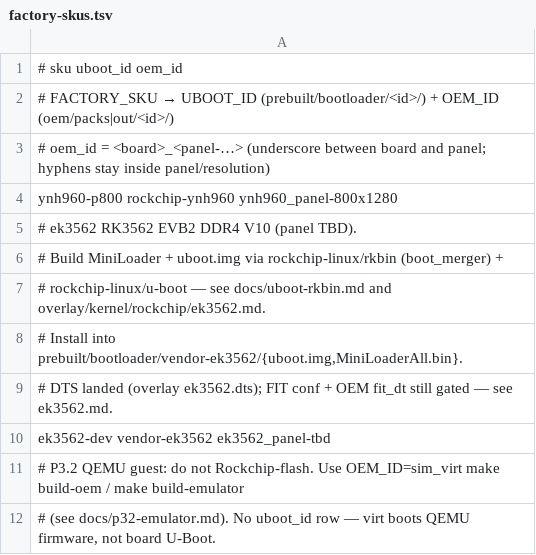
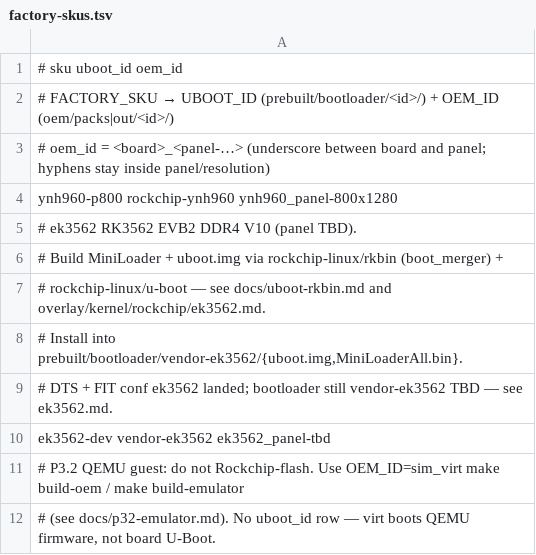
Before and after one commit to feng268050-ctrl/flutter_app, a TSV file: board/factory-skus.tsv, drawn as a sheet.

```diff
--- a/board/factory-skus.tsv
+++ b/board/factory-skus.tsv
@@ -8,3 +8,3 @@ ynh960-p800 rockchip-ynh960 ynh960_panel-800x1280
 # Install into prebuilt/bootloader/vendor-ek3562/{uboot.img,MiniLoaderAll.bin}.
-# DTS landed (overlay ek3562.dts); FIT conf + OEM fit_dt still gated — see ek3562.md.
+# DTS + FIT conf ek3562 landed; bootloader still vendor-ek3562 TBD — see ek3562.md.
 ek3562-dev vendor-ek3562 ek3562_panel-tbd
```
Also changed, not shown: 11 other files.
